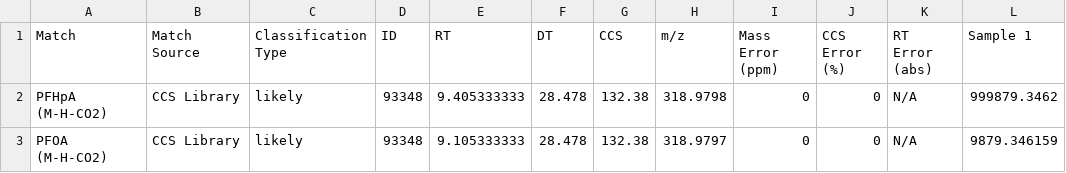
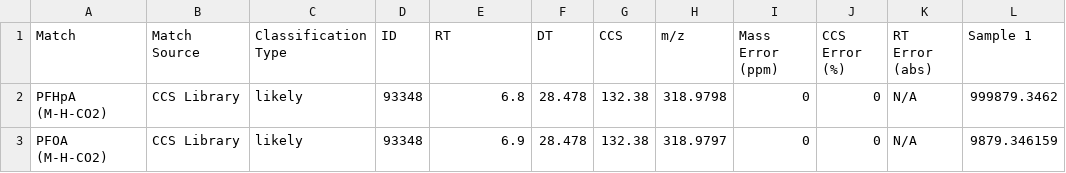
Before and after one commit to greg1d/PFAS-IMplementor-for-Mass-Spectrometry--PIMMS-, a CSV file: PIMMS v1.2/import folder/Dummy test output.csv, drawn as a sheet; only a part is shown; the diff names each change by its address in the sheet, - before the commit and + after, or states it on an @@ line.

```diff
--- a/PIMMS v1.2/import folder/Dummy test output.csv
+++ b/PIMMS v1.2/import folder/Dummy test output.csv
-E2 (RT): 9.405333333
+E2 (RT): 6.8
-E3 (RT): 9.105333333
+E3 (RT): 6.9
```
Also changed, not shown: PIMMS v1.2/import folder/Dummy test output_used_library.csv, 1 other file.
